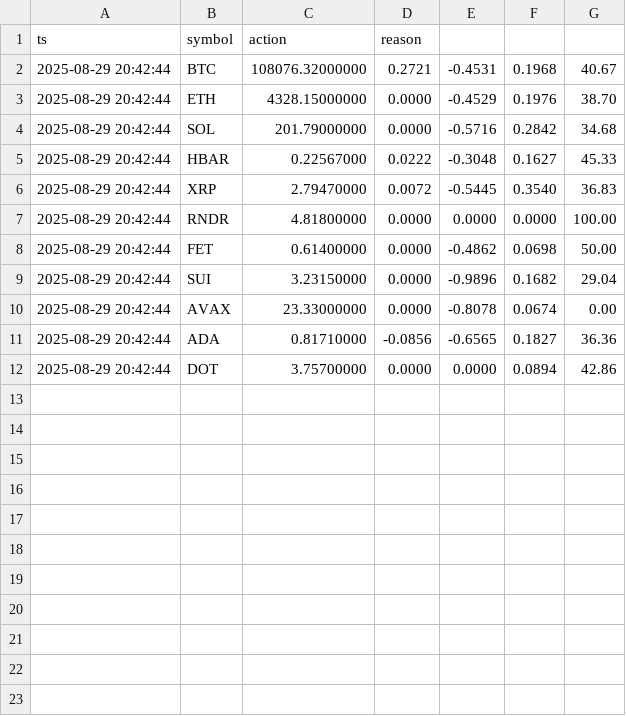
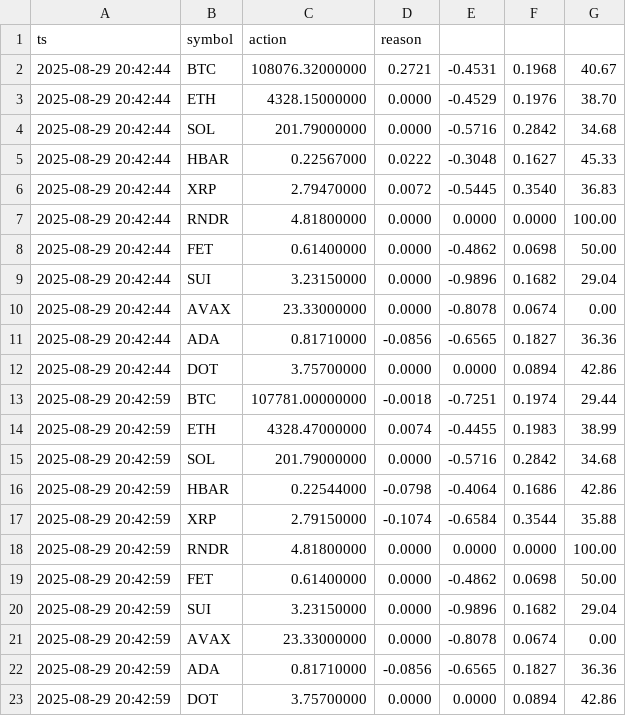
Before and after one commit to alexstober1981-ops/alex-signal-bot, a CSV file: signals_log.csv, drawn as a sheet.

```diff
--- a/signals_log.csv
+++ b/signals_log.csv
@@ -12 +12,12 @@ ts,symbol,action,reason
 2025-08-29 20:42:44,DOT,3.75700000,0.0000,0.0000,0.0894,42.86
+2025-08-29 20:42:59,BTC,107781.00000000,-0.0018,-0.7251,0.1974,29.44
+2025-08-29 20:42:59,ETH,4328.47000000,0.0074,-0.4455,0.1983,38.99
+2025-08-29 20:42:59,SOL,201.79000000,0.0000,-0.5716,0.2842,34.68
+2025-08-29 20:42:59,HBAR,0.22544000,-0.0798,-0.4064,0.1686,42.86
+2025-08-29 20:42:59,XRP,2.79150000,-0.1074,-0.6584,0.3544,35.88
+2025-08-29 20:42:59,RNDR,4.81800000,0.0000,0.0000,0.0000,100.00
+2025-08-29 20:42:59,FET,0.61400000,0.0000,-0.4862,0.0698,50.00
+2025-08-29 20:42:59,SUI,3.23150000,0.0000,-0.9896,0.1682,29.04
+2025-08-29 20:42:59,AVAX,23.33000000,0.0000,-0.8078,0.0674,0.00
+2025-08-29 20:42:59,ADA,0.81710000,-0.0856,-0.6565,0.1827,36.36
+2025-08-29 20:42:59,DOT,3.75700000,0.0000,0.0000,0.0894,42.86
```
Also changed, not shown: 1 other file.
